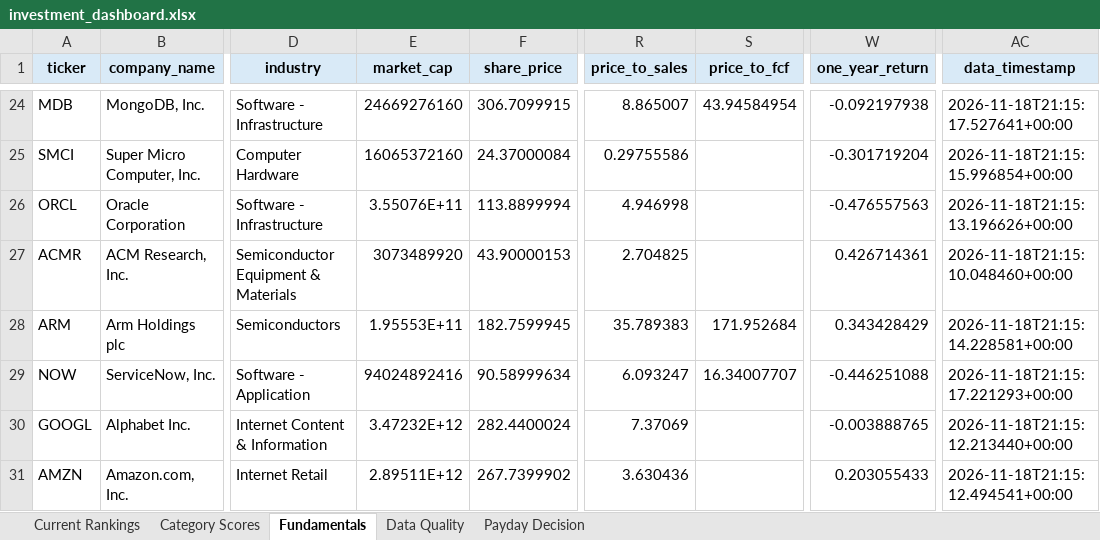
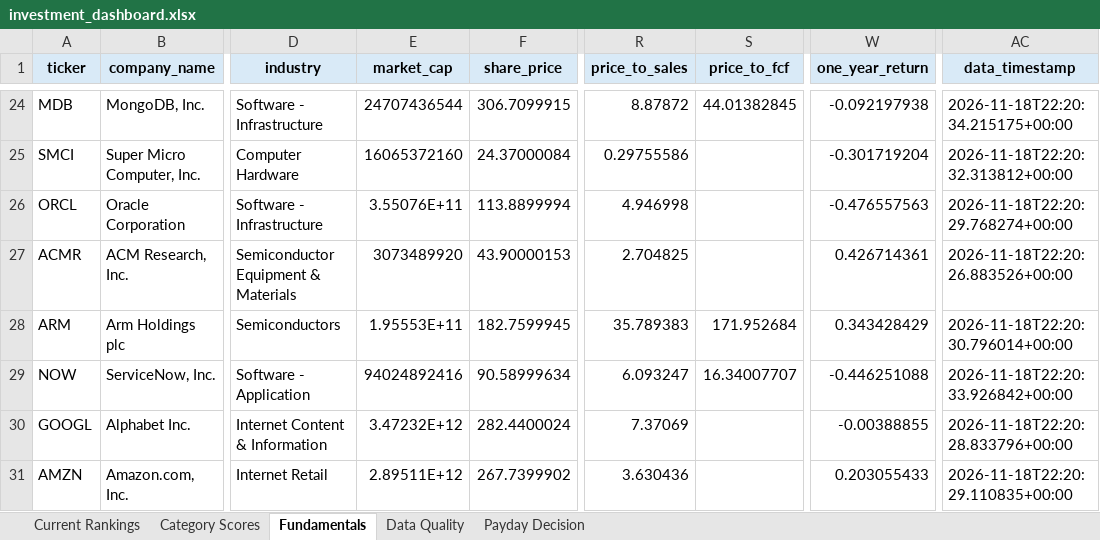
Before and after one commit to Grzesiak33/Version-2-Stock-Investment-Model, an Excel workbook: reports/investment_dashboard.xlsx, sheet Fundamentals, drawn as a sheet; only a part is shown, gaps mark what is left out; values as stored, in another font and other column widths than the file's, no borders; the diff covers the shown part only; the diff names each change by its address in the sheet, - before the commit and + after, or states it on an @@ line.

```diff
--- a/reports/investment_dashboard.xlsx (sheet Fundamentals)
+++ b/reports/investment_dashboard.xlsx (sheet Fundamentals)
-E24 (market_cap): 24669276160
+E24 (market_cap): 24707436544
-R24 (price_to_sales): 8.865007
+R24 (price_to_sales): 8.87872
-S24 (price_to_fcf): 43.94584954
+S24 (price_to_fcf): 44.01382845
-AC24 (data_timestamp): 2026-11-18T21:15:17.527641+00:00
+AC24 (data_timestamp): 2026-11-18T22:20:34.215175+00:00
-AC25 (data_timestamp): 2026-11-18T21:15:15.996854+00:00
+AC25 (data_timestamp): 2026-11-18T22:20:32.313812+00:00
-AC26 (data_timestamp): 2026-11-18T21:15:13.196626+00:00
+AC26 (data_timestamp): 2026-11-18T22:20:29.768274+00:00
-AC27 (data_timestamp): 2026-11-18T21:15:10.048460+00:00
+AC27 (data_timestamp): 2026-11-18T22:20:26.883526+00:00
-AC28 (data_timestamp): 2026-11-18T21:15:14.228581+00:00
+AC28 (data_timestamp): 2026-11-18T22:20:30.796014+00:00
-AC29 (data_timestamp): 2026-11-18T21:15:17.221293+00:00
+AC29 (data_timestamp): 2026-11-18T22:20:33.926842+00:00
-W30 (one_year_return): -0.003888765
+W30 (one_year_return): -0.00388855
-AC30 (data_timestamp): 2026-11-18T21:15:12.213440+00:00
+AC30 (data_timestamp): 2026-11-18T22:20:28.833796+00:00
-AC31 (data_timestamp): 2026-11-18T21:15:12.494541+00:00
+AC31 (data_timestamp): 2026-11-18T22:20:29.110835+00:00
```
Also changed, not shown: 29 edited cells elsewhere in this sheet, sheet Category Scores, sheet Current Rankings, 32 other files.
